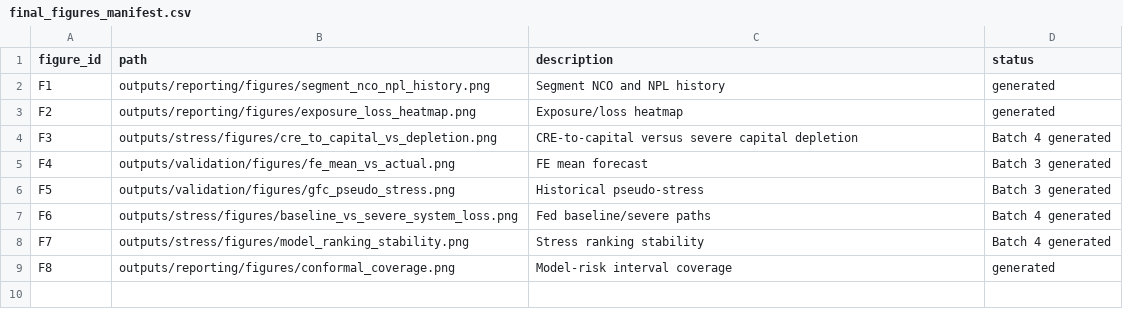
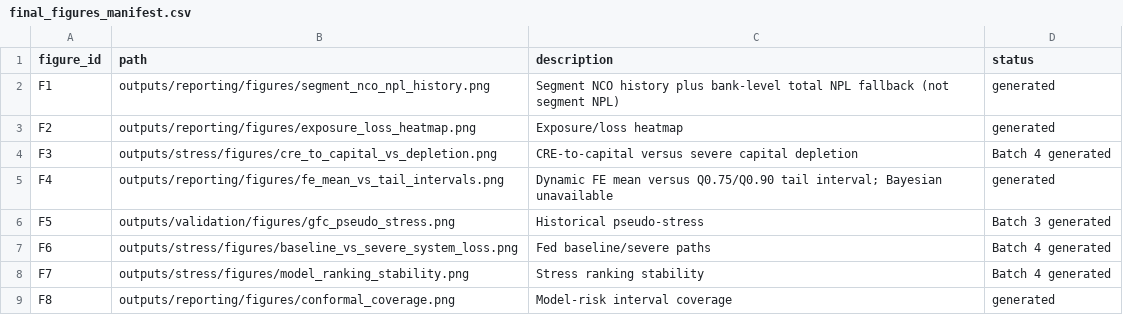
Before and after one commit to carrey325/us-bank-credit-stress-testing, a CSV file: outputs/reporting/final_figures_manifest.csv, drawn as a sheet.

```diff
--- a/outputs/reporting/final_figures_manifest.csv
+++ b/outputs/reporting/final_figures_manifest.csv
@@ -1,6 +1,6 @@
 figure_id,path,description,status
-F1,outputs/reporting/figures/segment_nco_npl_history.png,Segment NCO and NPL history,generated
+F1,outputs/reporting/figures/segment_nco_npl_history.png,Segment NCO history plus bank-level total NPL fallback (not segment NPL),generated
 F2,outputs/reporting/figures/exposure_loss_heatmap.png,Exposure/loss heatmap,generated
 F3,outputs/stress/figures/cre_to_capital_vs_depletion.png,CRE-to-capital versus severe capital depletion,Batch 4 generated
-F4,outputs/validation/figures/fe_mean_vs_actual.png,FE mean forecast,Batch 3 generated
+F4,outputs/reporting/figures/fe_mean_vs_tail_intervals.png,Dynamic FE mean versus Q0.75/Q0.90 tail interval; Bayesian unavailable,generated
 F5,outputs/validation/figures/gfc_pseudo_stress.png,Historical pseudo-stress,Batch 3 generated
```
Also changed, not shown: outputs/reporting/tables/fed_stress_results.csv, outputs/reporting/tables/model_comparison.csv, 11 other files.
